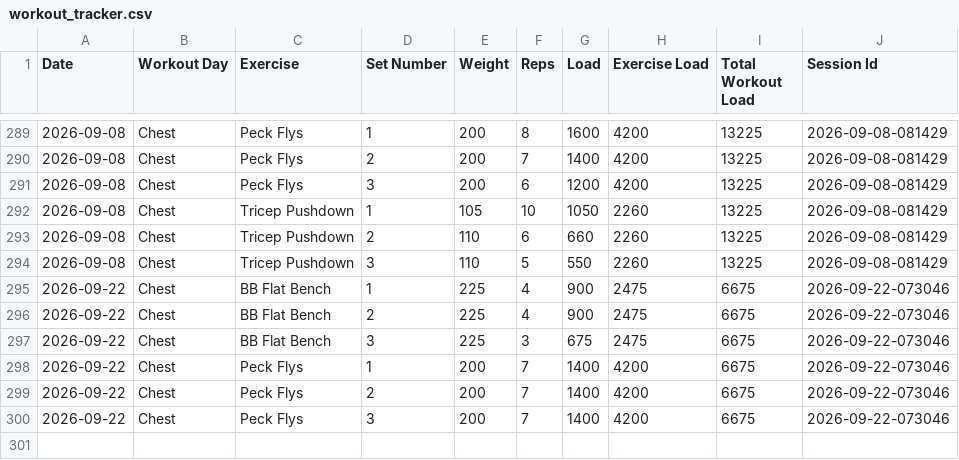
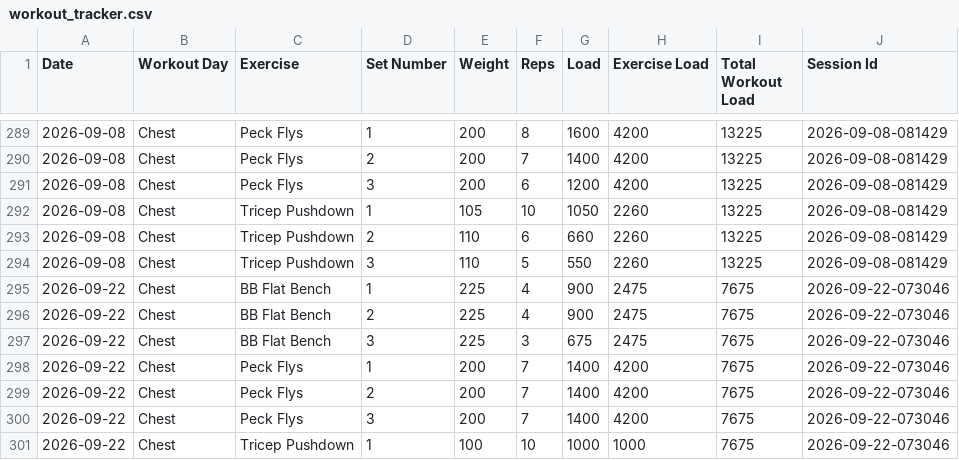
Before and after one commit to auckiefenstermacher19-cmd/Workout-Tracker-v2, a CSV file: workout_tracker.csv, drawn as a sheet; only a part is shown, gaps mark what is left out.

Commit message:
Autosave Chest — 2026-09-22

```diff
--- a/workout_tracker.csv
+++ b/workout_tracker.csv
@@ -294,7 +294,8 @@ Date,Workout Day,Exercise,Set Number,Weight,Reps,Load,Exercise Load,Total Workou
 2026-09-08,Chest,Tricep Pushdown,3,110,5,550,2260,13225,2026-09-08-081429
-2026-09-22,Chest,BB Flat Bench,1,225,4,900,2475,6675,2026-09-22-073046
-2026-09-22,Chest,BB Flat Bench,2,225,4,900,2475,6675,2026-09-22-073046
-2026-09-22,Chest,BB Flat Bench,3,225,3,675,2475,6675,2026-09-22-073046
-2026-09-22,Chest,Peck Flys,1,200,7,1400,4200,6675,2026-09-22-073046
-2026-09-22,Chest,Peck Flys,2,200,7,1400,4200,6675,2026-09-22-073046
-2026-09-22,Chest,Peck Flys,3,200,7,1400,4200,6675,2026-09-22-073046
+2026-09-22,Chest,BB Flat Bench,1,225,4,900,2475,7675,2026-09-22-073046
+2026-09-22,Chest,BB Flat Bench,2,225,4,900,2475,7675,2026-09-22-073046
+2026-09-22,Chest,BB Flat Bench,3,225,3,675,2475,7675,2026-09-22-073046
+2026-09-22,Chest,Peck Flys,1,200,7,1400,4200,7675,2026-09-22-073046
+2026-09-22,Chest,Peck Flys,2,200,7,1400,4200,7675,2026-09-22-073046
+2026-09-22,Chest,Peck Flys,3,200,7,1400,4200,7675,2026-09-22-073046
+2026-09-22,Chest,Tricep Pushdown,1,100,10,1000,1000,7675,2026-09-22-073046
```
